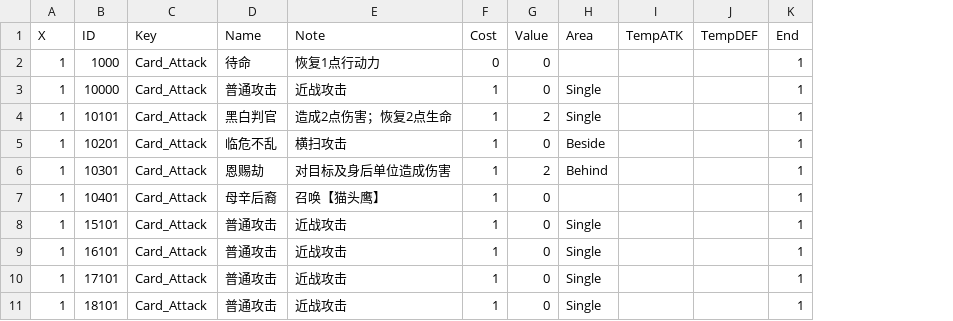
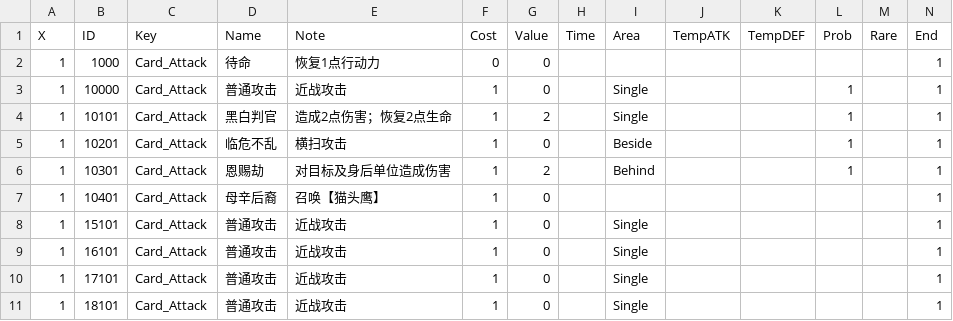
Before and after one commit to BaZhuaYu/InnPC, a CSV file: InnPC/Assets/Resources/Data/InnPC - Skill.csv, drawn as a sheet; the diff names each change by its address in the sheet, - before the commit and + after, or states it on an @@ line.

```diff
--- a/InnPC/Assets/Resources/Data/InnPC - Skill.csv
+++ b/InnPC/Assets/Resources/Data/InnPC - Skill.csv
+column H (Time), empty
+column L (Prob), rows 3-6: all 1
+column M (Rare), empty
```
Also changed, not shown: InnPC/Assets/Resources/Data/InnPC - Unit.csv, 48 other files.
